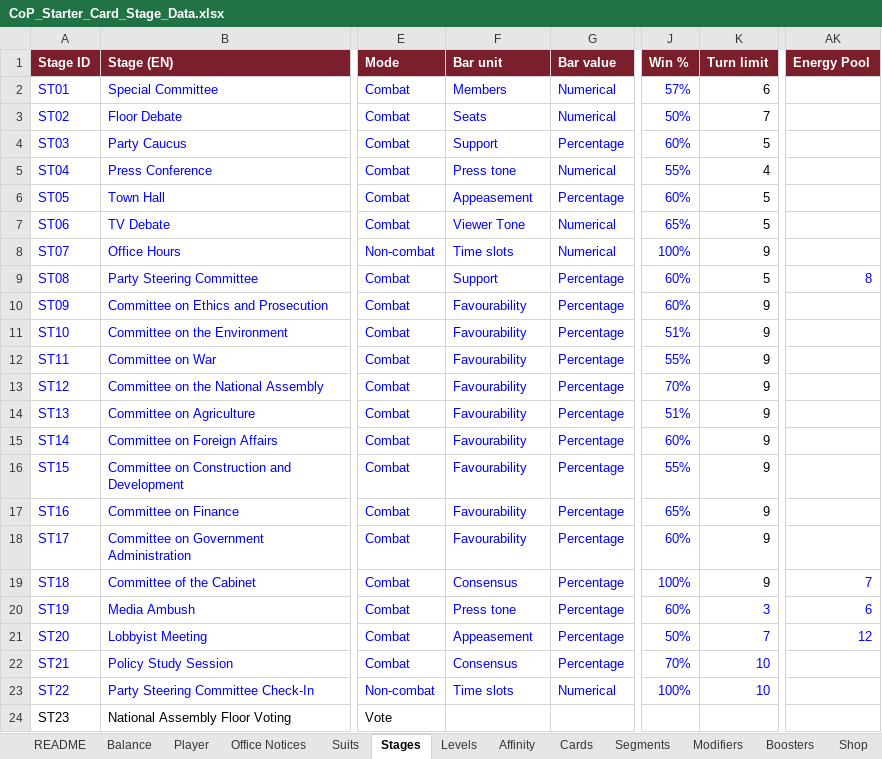
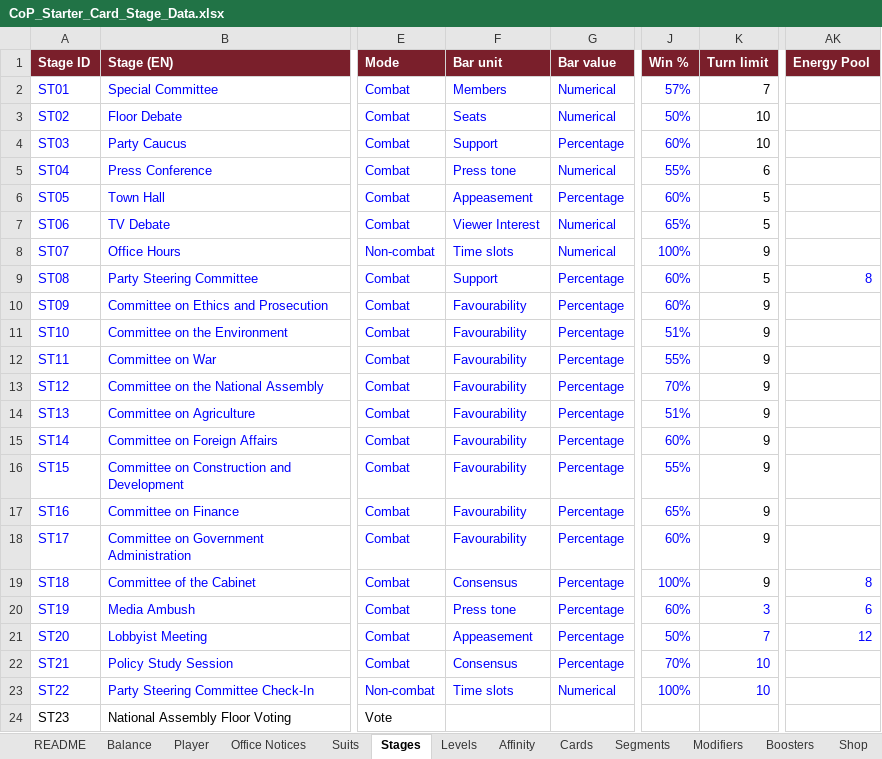
Before and after one commit to Lotusmonogatari/CoP-Deckbuilder, an Excel workbook: design/CoP_Starter_Card_Stage_Data.xlsx, sheet Stages, drawn as a sheet; only a part is shown, gaps mark what is left out; values as stored, in another font and other column widths than the file's, no borders; the diff names each change by its address in the sheet, - before the commit and + after, or states it on an @@ line.

```diff
--- a/design/CoP_Starter_Card_Stage_Data.xlsx (sheet Stages)
+++ b/design/CoP_Starter_Card_Stage_Data.xlsx (sheet Stages)
-K2 (Turn limit): 6
+K2 (Turn limit): 7
-K3 (Turn limit): 7
+K3 (Turn limit): 10
-K4 (Turn limit): 5
+K4 (Turn limit): 10
-K5 (Turn limit): 4
+K5 (Turn limit): 6
-F7 (Bar unit): Viewer Tone
+F7 (Bar unit): Viewer Interest
-AK19 (Energy Pool): 7
+AK19 (Energy Pool): 8
```
Also changed, not shown: sheet Office Notices, sheet Assets, sheet Boosters, sheet Shop, sheet Modifiers.
